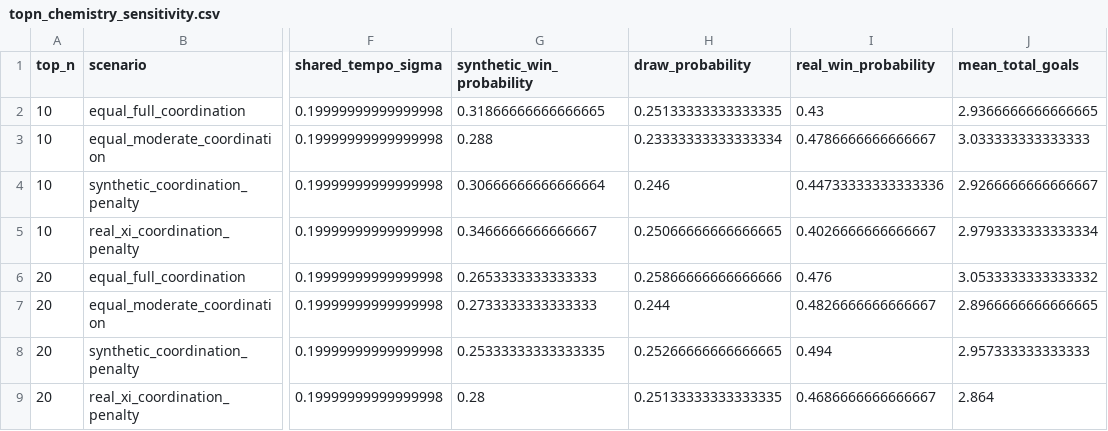
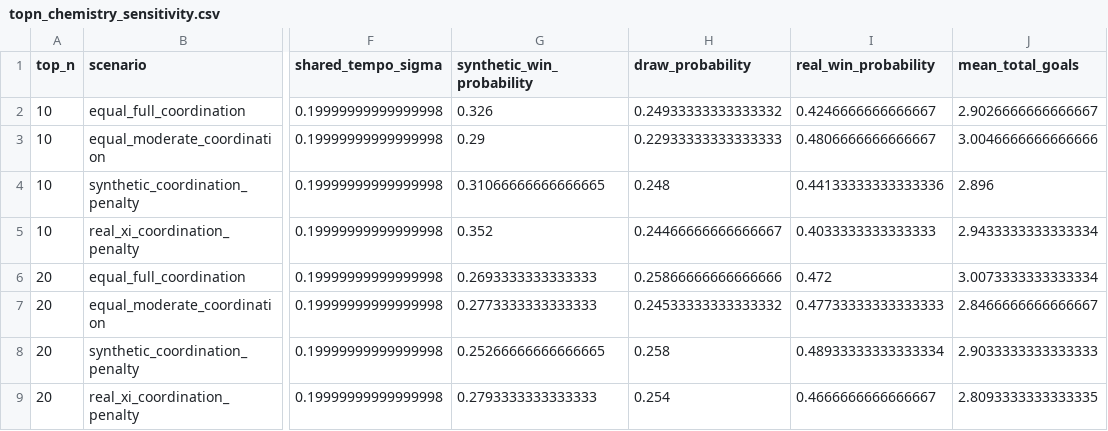
Before and after one commit to ViniciusCovas/synthetic-xi-2026, a CSV file: data/validation/topn_chemistry_sensitivity.csv, drawn as a sheet; only a part is shown, gaps mark what is left out; the diff covers the shown part only; the diff names each change by its address in the sheet, - before the commit and + after, or states it on an @@ line.

```diff
--- a/data/validation/topn_chemistry_sensitivity.csv
+++ b/data/validation/topn_chemistry_sensitivity.csv
-G2 (synthetic_win_probability): 0.31866666666666665
+G2 (synthetic_win_probability): 0.326
-H2 (draw_probability): 0.25133333333333335
+H2 (draw_probability): 0.24933333333333332
-I2 (real_win_probability): 0.43
+I2 (real_win_probability): 0.4246666666666667
-J2 (mean_total_goals): 2.9366666666666665
+J2 (mean_total_goals): 2.9026666666666667
-G3 (synthetic_win_probability): 0.288
+G3 (synthetic_win_probability): 0.29
-H3 (draw_probability): 0.23333333333333334
+H3 (draw_probability): 0.22933333333333333
-I3 (real_win_probability): 0.4786666666666667
+I3 (real_win_probability): 0.4806666666666667
-J3 (mean_total_goals): 3.033333333333333
+J3 (mean_total_goals): 3.0046666666666666
-G4 (synthetic_win_probability): 0.30666666666666664
+G4 (synthetic_win_probability): 0.31066666666666665
-H4 (draw_probability): 0.246
+H4 (draw_probability): 0.248
-I4 (real_win_probability): 0.44733333333333336
+I4 (real_win_probability): 0.44133333333333336
-J4 (mean_total_goals): 2.9266666666666667
+J4 (mean_total_goals): 2.896
-G5 (synthetic_win_probability): 0.3466666666666667
+G5 (synthetic_win_probability): 0.352
-H5 (draw_probability): 0.25066666666666665
+H5 (draw_probability): 0.24466666666666667
-I5 (real_win_probability): 0.4026666666666667
+I5 (real_win_probability): 0.4033333333333333
-J5 (mean_total_goals): 2.9793333333333334
+J5 (mean_total_goals): 2.9433333333333334
-G6 (synthetic_win_probability): 0.2653333333333333
+G6 (synthetic_win_probability): 0.2693333333333333
-I6 (real_win_probability): 0.476
+I6 (real_win_probability): 0.472
-J6 (mean_total_goals): 3.0533333333333332
+J6 (mean_total_goals): 3.0073333333333334
-G7 (synthetic_win_probability): 0.2733333333333333
+G7 (synthetic_win_probability): 0.2773333333333333
-H7 (draw_probability): 0.244
+H7 (draw_probability): 0.24533333333333332
-I7 (real_win_probability): 0.4826666666666667
+I7 (real_win_probability): 0.47733333333333333
-J7 (mean_total_goals): 2.8966666666666665
+J7 (mean_total_goals): 2.8466666666666667
-G8 (synthetic_win_probability): 0.25333333333333335
+G8 (synthetic_win_probability): 0.25266666666666665
-H8 (draw_probability): 0.25266666666666665
+H8 (draw_probability): 0.258
-I8 (real_win_probability): 0.494
+I8 (real_win_probability): 0.48933333333333334
-J8 (mean_total_goals): 2.957333333333333
+J8 (mean_total_goals): 2.9033333333333333
-G9 (synthetic_win_probability): 0.28
+G9 (synthetic_win_probability): 0.2793333333333333
-H9 (draw_probability): 0.25133333333333335
+H9 (draw_probability): 0.254
-I9 (real_win_probability): 0.4686666666666667
+I9 (real_win_probability): 0.4666666666666667
-J9 (mean_total_goals): 2.864
+J9 (mean_total_goals): 2.8093333333333335
```
Also changed, not shown: 15 edited cells elsewhere in this file, data/model_readiness/selection_sufficiency_all_players.csv, data/simulations/calibrated_v0_3/shared_tempo_tuning.csv, 39 other files.
